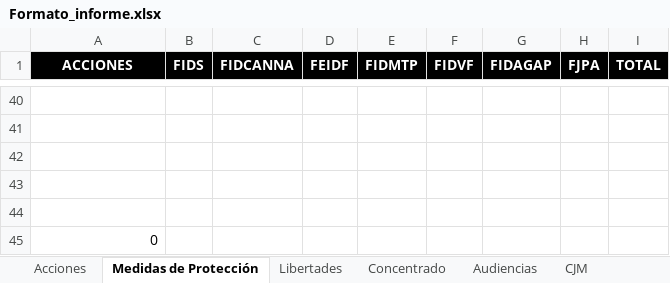
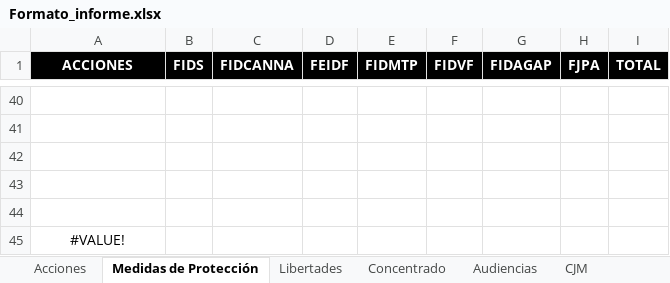
Before and after one commit to JuodaanViinaa/Fiscalia, an Excel workbook: informeEjecutivo/Formato_informe.xlsx, sheet Medidas de Protección, drawn as a sheet; only a part is shown, gaps mark what is left out; values as stored, in another font and other column widths than the file's, no borders; the diff names each change by its address in the sheet, - before the commit and + after, or states it on an @@ line.

```diff
--- a/informeEjecutivo/Formato_informe.xlsx (sheet Medidas de Protección)
+++ b/informeEjecutivo/Formato_informe.xlsx (sheet Medidas de Protección)
-A45 (ACCIONES): 0
+A45 (ACCIONES): #VALUE!
-A45 alignment: right
+A45 alignment: center
```
Also changed, not shown: sheet Audiencias, sheet Acciones, formulas that keep their value, 2 other files.
